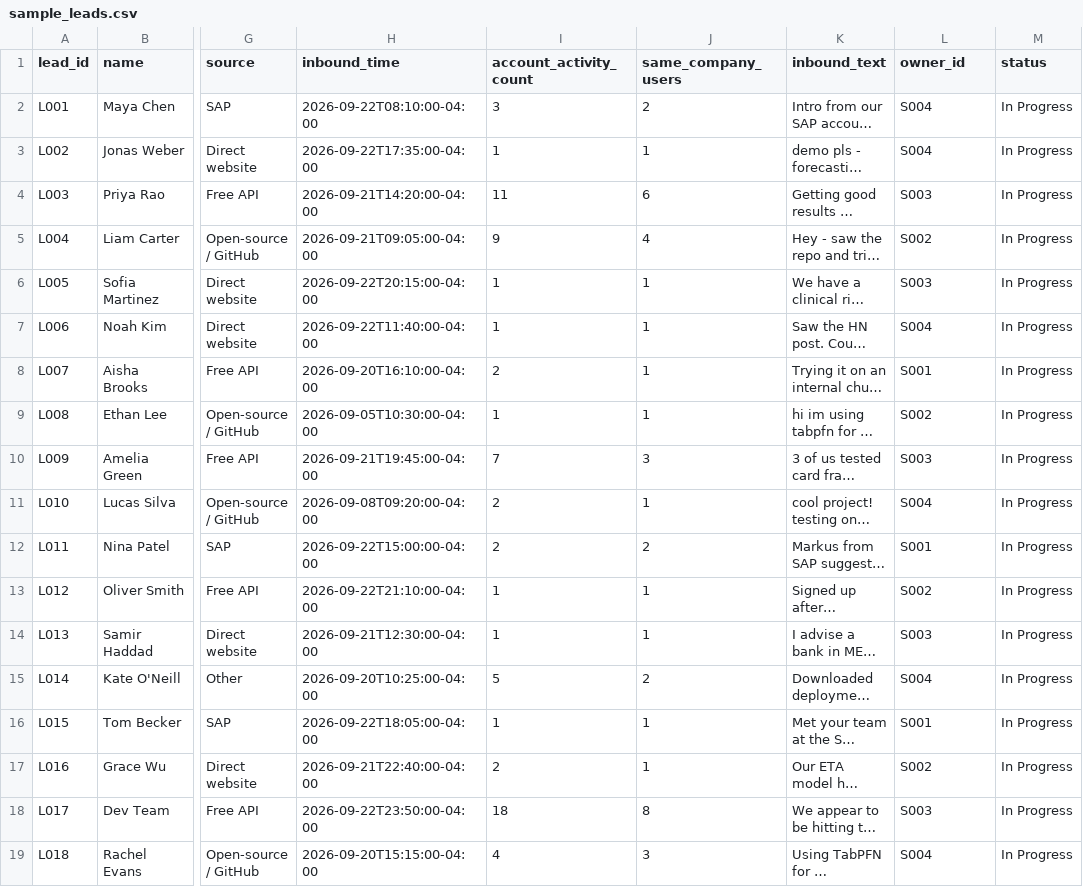
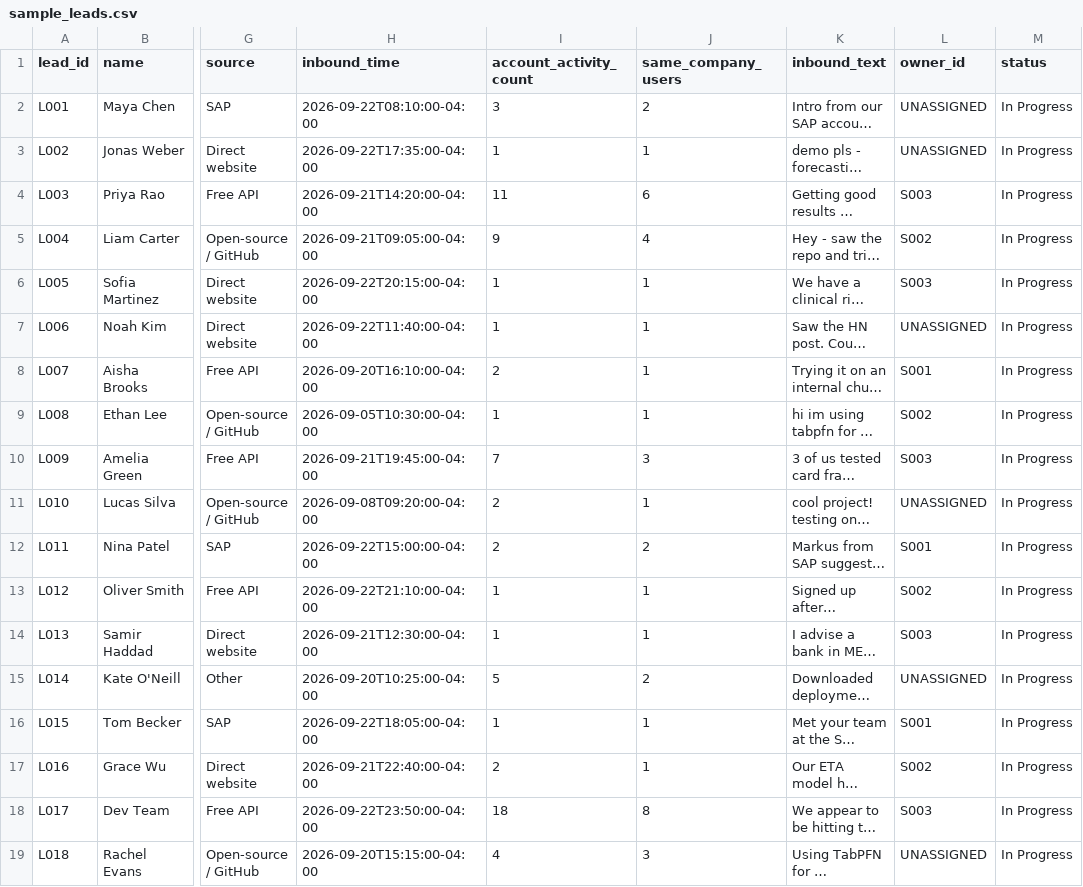
Before and after one commit to Aswath25S/prior, a CSV file: growth/sample_leads.csv, drawn as a sheet; only a part is shown, gaps mark what is left out; long unchanged cells end in …; the diff names each change by its address in the sheet, - before the commit and + after, or states it on an @@ line.

```diff
--- a/growth/sample_leads.csv
+++ b/growth/sample_leads.csv
-L2:L3 (owner_id): S004
+L2:L3 (owner_id): UNASSIGNED
-L7 (owner_id): S004
+L7 (owner_id): UNASSIGNED
-L11 (owner_id): S004
+L11 (owner_id): UNASSIGNED
-L15 (owner_id): S004
+L15 (owner_id): UNASSIGNED
-L19 (owner_id): S004
+L19 (owner_id): UNASSIGNED
```
Also changed, not shown: growth/sales_team.csv, 3 other files.
